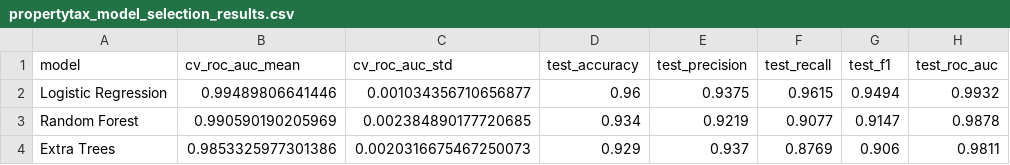
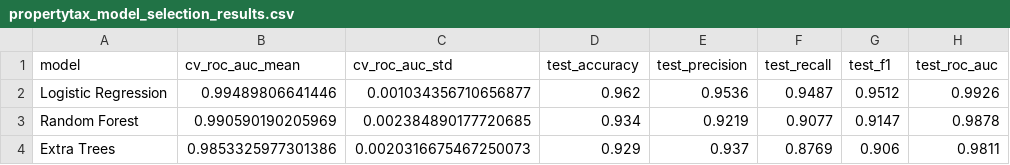
Before and after one commit to jade641/PropertyTax_ML, a CSV file: models/propertytax_model_selection_results.csv, drawn as a sheet.

Commit message:
Retrain ML models with improved dataset (96% accuracy)

```diff
--- a/models/propertytax_model_selection_results.csv
+++ b/models/propertytax_model_selection_results.csv
@@ -1,3 +1,3 @@
 model,cv_roc_auc_mean,cv_roc_auc_std,test_accuracy,test_precision,test_recall,test_f1,test_roc_auc
-Logistic Regression,0.99489806641446,0.001034356710656877,0.96,0.9375,0.9615,0.9494,0.9932
+Logistic Regression,0.99489806641446,0.001034356710656877,0.962,0.9536,0.9487,0.9512,0.9926
 Random Forest,0.990590190205969,0.002384890177720685,0.934,0.9219,0.9077,0.9147,0.9878
```
Also changed, not shown: 10 other files.
